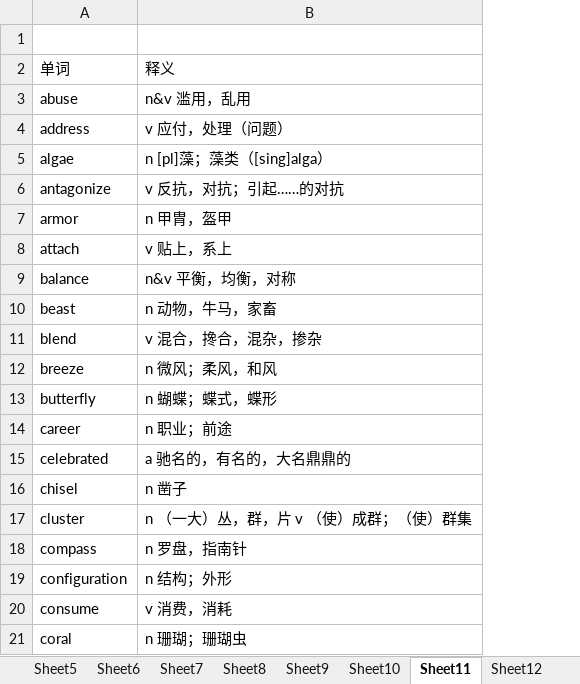
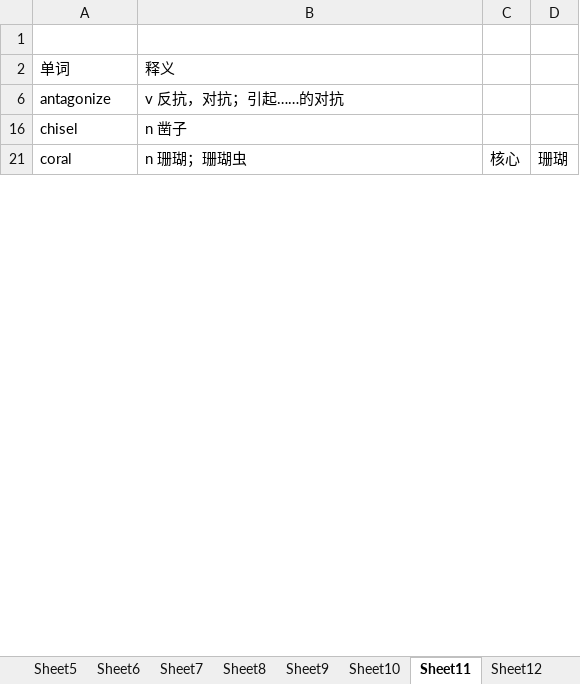
Before and after one commit to tianfr/Intensive-Listening-for-Scientific-America, an Excel workbook: 21天托福词汇.xlsx, sheet Sheet11, drawn as a sheet; only a part is shown; values as stored, in another font and other column widths than the file's, no cell formats; removed rows and columns are numbered as before the commit, all else as after; the diff covers the shown part only; the diff names each change by its address in the sheet, - before the commit and + after, or states it on an @@ line.

```diff
--- a/21天托福词汇.xlsx (sheet Sheet11)
+++ b/21天托福词汇.xlsx (sheet Sheet11)
+column C (核心), empty
+column D (珊瑚), empty
-row 3: abuse | n&v 滥用，乱用
-row 4: address | v 应付，处理（问题）
-row 5: algae | n [pl]藻；藻类（[sing]alga）
-row 7: armor | n 甲胄，盔甲
-row 8: attach | v 贴上，系上
-row 9: balance | n&v 平衡，均衡，对称
-row 10: beast | n 动物，牛马，家畜
-row 11: blend | v 混合，搀合，混杂，掺杂
-row 12: breeze | n 微风；柔风，和风
-row 13: butterfly | n 蝴蝶；蝶式，蝶形
-row 14: career | n 职业；前途
-row 15: celebrated | a 驰名的，有名的，大名鼎鼎的
-row 17: cluster | n （一大）丛，群，片 v （使）成群；（使）群集
-row 18: compass | n 罗盘，指南针
-row 19: configuration | n 结构；外形
-row 20: consume | v 消费，消耗
```
Also changed, not shown: 55 removed rows elsewhere in this sheet, cell formats, hidden cells, 1 other file.
